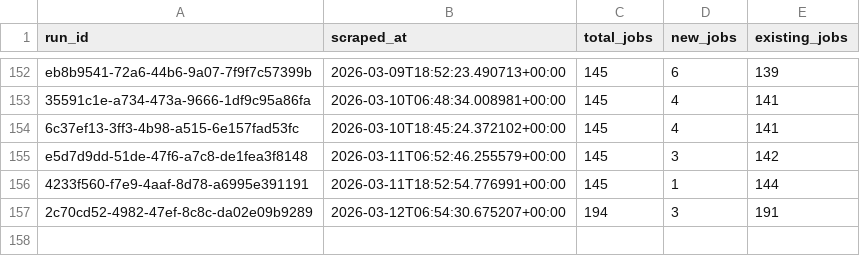
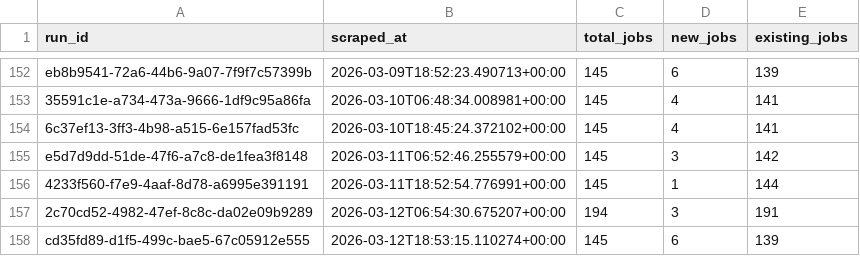
Before and after one commit to tanprabhu/job-market-pulse, a CSV file: data/processed/run_job_info.csv, drawn as a sheet; only a part is shown, gaps mark what is left out.

```diff
--- a/data/processed/run_job_info.csv
+++ b/data/processed/run_job_info.csv
@@ -157 +157,2 @@ e5d7d9dd-51de-47f6-a7c8-de1fea3f8148,2026-03-11T06:52:46.255579+00:00,145,3,142
 2c70cd52-4982-47ef-8c8c-da02e09b9289,2026-03-12T06:54:30.675207+00:00,194,3,191
+cd35fd89-d1f5-499c-bae5-67c05912e555,2026-03-12T18:53:15.110274+00:00,145,6,139
```
Also changed, not shown: data/meta/scrape_runs.csv, data/processed/data_clean.csv, 1 other file.
